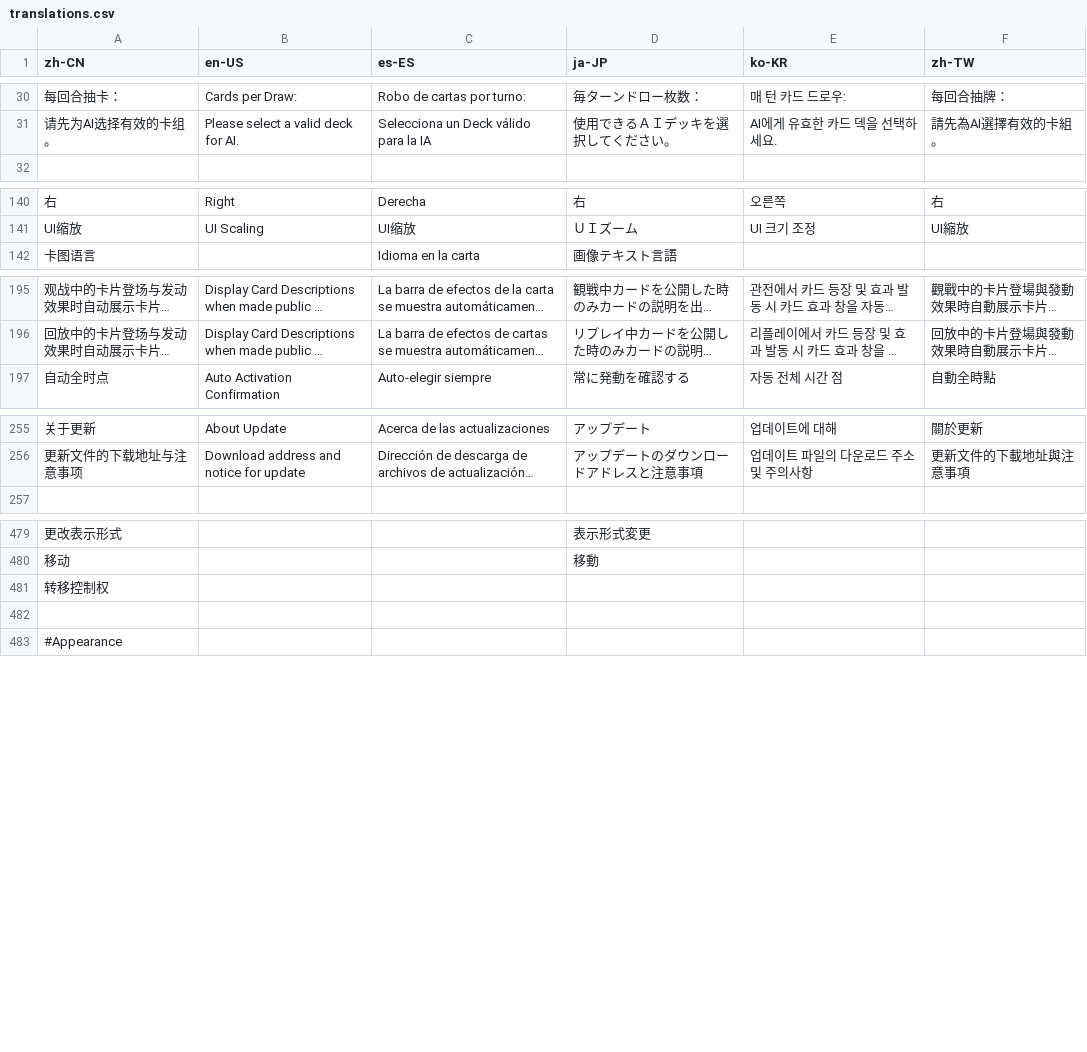
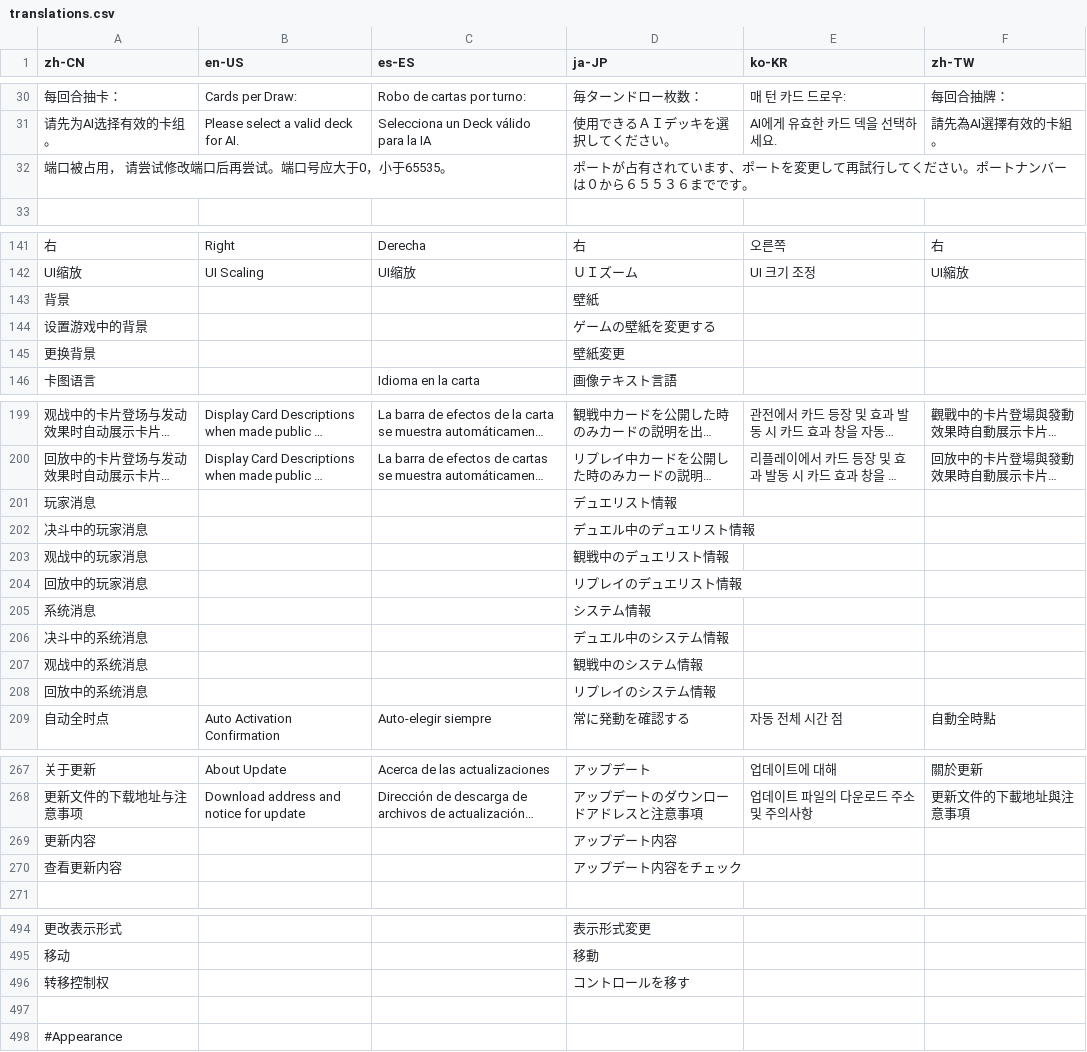
Before and after one commit to daominah/mdpro3fork, a CSV file: Tools/Translations/translations.csv, drawn as a sheet; only a part is shown, gaps mark what is left out; long unchanged cells end in …; addresses are those after the commit; the diff covers the shown part only; the diff names each change by its address in the sheet, - before the commit and + after, or states it on an @@ line.

```diff
--- a/Tools/Translations/translations.csv
+++ b/Tools/Translations/translations.csv
+row 32: 端口被占用， 请尝试修改端口后再尝试。端口号应大于0，小于65535。 |  |  | ポートが占有されています、ポートを変更して再試行してください。ポートナンバーは０から６５５３６までです。
+row 143: 背景 |  |  | 壁紙
+row 144: 设置游戏中的背景 |  |  | ゲームの壁紙を変更する
+row 145: 更换背景 |  |  | 壁紙変更
+row 201: 玩家消息 |  |  | デュエリスト情報
+row 202: 决斗中的玩家消息 |  |  | デュエル中のデュエリスト情報
+row 203: 观战中的玩家消息 |  |  | 観戦中のデュエリスト情報
+row 204: 回放中的玩家消息 |  |  | リプレイのデュエリスト情報
+row 205: 系统消息 |  |  | システム情報
+row 206: 决斗中的系统消息 |  |  | デュエル中のシステム情報
+row 207: 观战中的系统消息 |  |  | 観戦中のシステム情報
+row 208: 回放中的系统消息 |  |  | リプレイのシステム情報
+row 269: 更新内容 |  |  | アップデート内容
+row 270: 查看更新内容 |  |  | アップデート内容をチェック
-D496 (ja-JP): (empty)
+D496 (ja-JP): コントロールを移す
```
Also changed, not shown: 1 added row elsewhere in this file, 11 other files.
